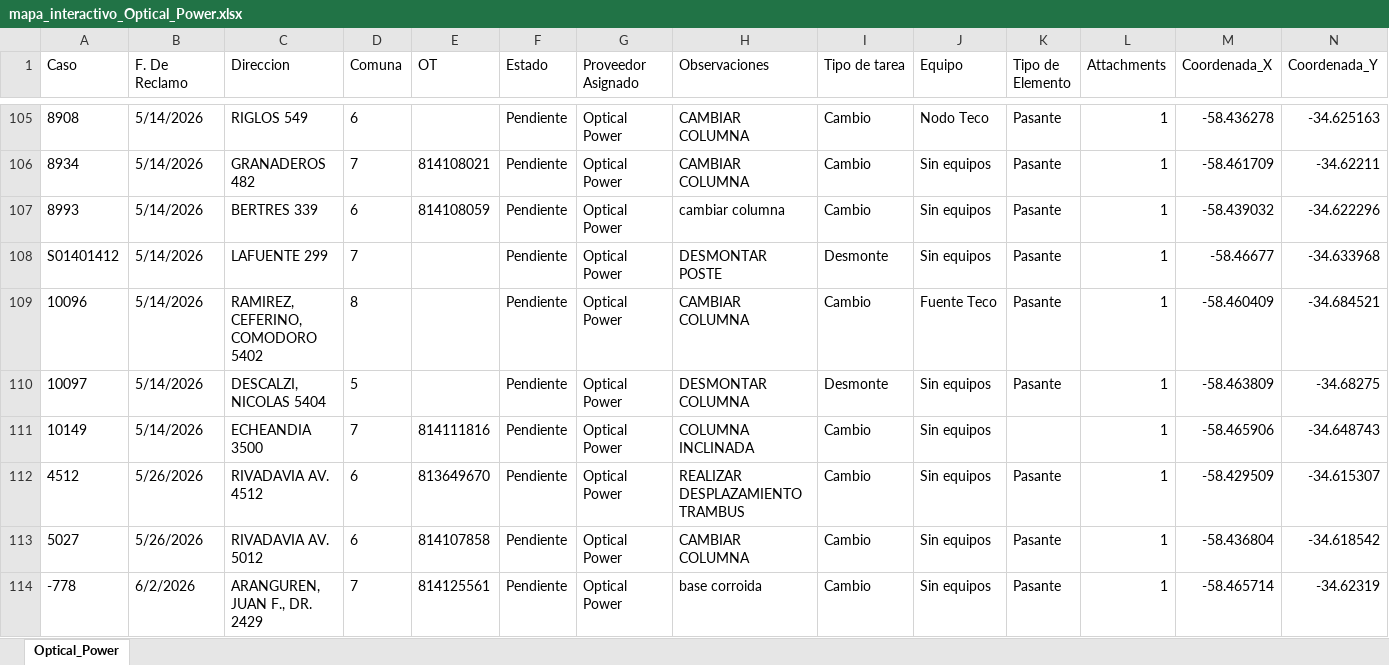
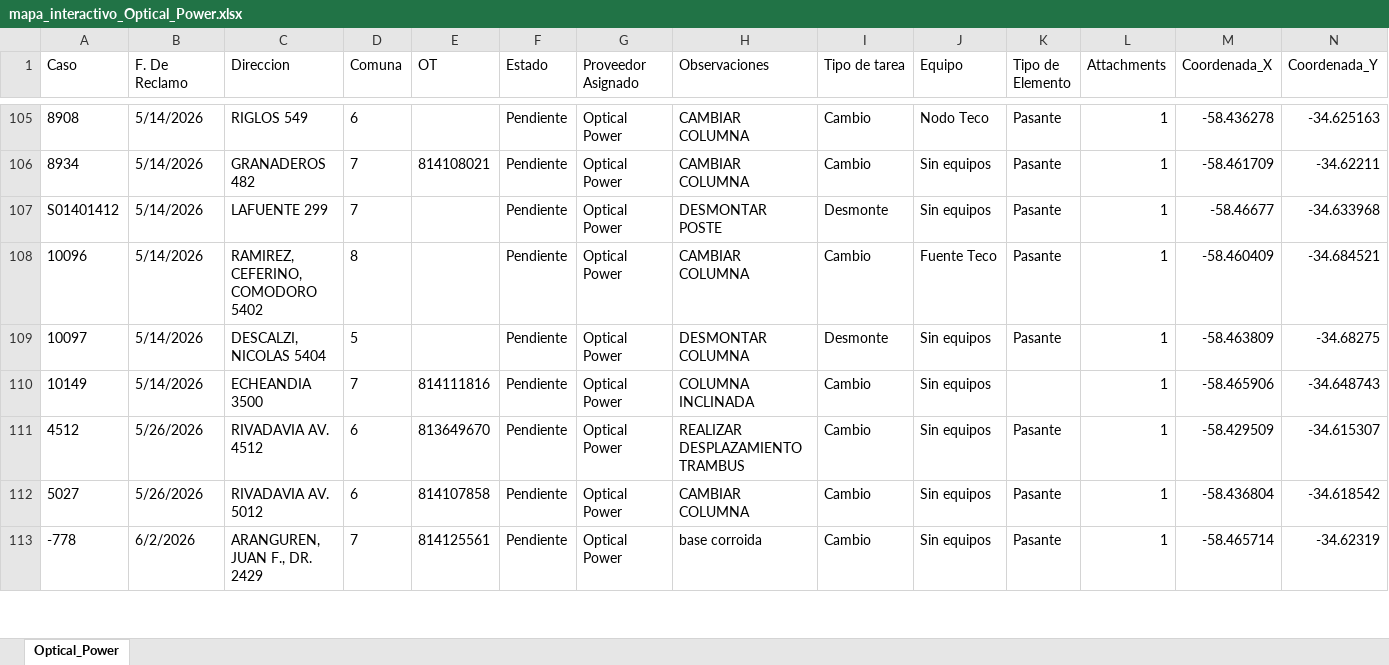
Before and after one commit to gestiondereclamosteco/opticalpower, an Excel workbook: mapa_interactivo_Optical_Power.xlsx, sheet Optical_Power, drawn as a sheet; only a part is shown, gaps mark what is left out; values as stored, in another font and other column widths than the file's, no borders; rows hold the shown columns only; the diff names each change by its address in the sheet, - before the commit and + after, or states it on an @@ line.

Commit message:
Actualizacion automatica del mapa (2026-06-02 17:11:30)

```diff
--- a/mapa_interactivo_Optical_Power.xlsx (sheet Optical_Power)
+++ b/mapa_interactivo_Optical_Power.xlsx (sheet Optical_Power)
-row 107: 8993 | 5/14/2026 | BERTRES 339 | 6 | 814108059 | Pendiente | Optical Power | cambiar columna | Cambio | Sin equipos | Pasante | 1 | -58.439032 | -34.622296
```
Also changed, not shown: 1 other file.
